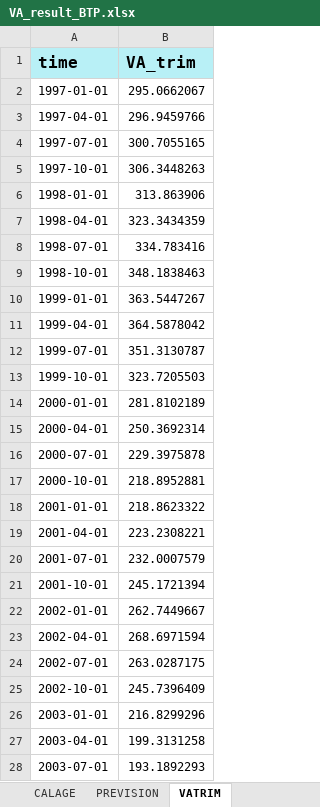
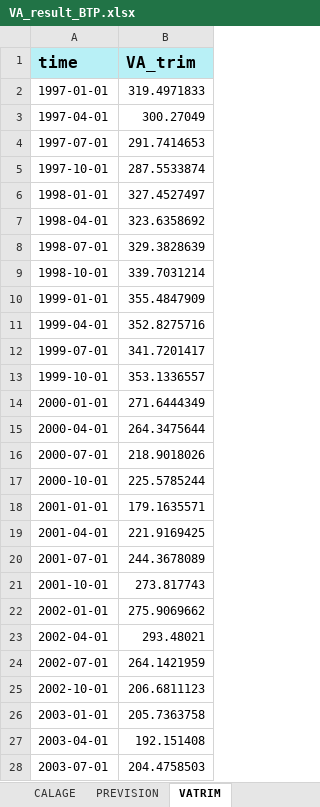
Before and after one commit to luckymaxtser/Compte_trim, an Excel workbook: VA_result_BTP.xlsx, sheet VATRIM, drawn as a sheet; only a part is shown; values as stored, in another font and other column widths than the file's, no borders; the diff covers the shown part only; the diff names each change by its address in the sheet, - before the commit and + after, or states it on an @@ line.

```diff
--- a/VA_result_BTP.xlsx (sheet VATRIM)
+++ b/VA_result_BTP.xlsx (sheet VATRIM)
-B2 (VA_trim): 295.0662067
+B2 (VA_trim): 319.4971833
-B3 (VA_trim): 296.9459766
+B3 (VA_trim): 300.27049
-B4 (VA_trim): 300.7055165
+B4 (VA_trim): 291.7414653
-B5 (VA_trim): 306.3448263
+B5 (VA_trim): 287.5533874
-B6 (VA_trim): 313.863906
+B6 (VA_trim): 327.4527497
-B7 (VA_trim): 323.3434359
+B7 (VA_trim): 323.6358692
-B8 (VA_trim): 334.783416
+B8 (VA_trim): 329.3828639
-B9 (VA_trim): 348.1838463
+B9 (VA_trim): 339.7031214
-B10 (VA_trim): 363.5447267
+B10 (VA_trim): 355.4847909
-B11 (VA_trim): 364.5878042
+B11 (VA_trim): 352.8275716
-B12 (VA_trim): 351.3130787
+B12 (VA_trim): 341.7201417
-B13 (VA_trim): 323.7205503
+B13 (VA_trim): 353.1336557
-B14 (VA_trim): 281.8102189
+B14 (VA_trim): 271.6444349
-B15 (VA_trim): 250.3692314
+B15 (VA_trim): 264.3475644
-B16 (VA_trim): 229.3975878
+B16 (VA_trim): 218.9018026
-B17 (VA_trim): 218.8952881
+B17 (VA_trim): 225.5785244
-B18 (VA_trim): 218.8623322
+B18 (VA_trim): 179.1635571
-B19 (VA_trim): 223.2308221
+B19 (VA_trim): 221.9169425
-B20 (VA_trim): 232.0007579
+B20 (VA_trim): 244.3678089
-B21 (VA_trim): 245.1721394
+B21 (VA_trim): 273.817743
-B22 (VA_trim): 262.7449667
+B22 (VA_trim): 275.9069662
-B23 (VA_trim): 268.6971594
+B23 (VA_trim): 293.48021
-B24 (VA_trim): 263.0287175
+B24 (VA_trim): 264.1421959
-B25 (VA_trim): 245.7396409
+B25 (VA_trim): 206.6811123
-B26 (VA_trim): 216.8299296
+B26 (VA_trim): 205.7363758
-B27 (VA_trim): 199.3131258
+B27 (VA_trim): 192.151408
-B28 (VA_trim): 193.1892293
+B28 (VA_trim): 204.4758503
```
Also changed, not shown: 105 edited cells elsewhere in this sheet, sheet CALAGE, sheet INDI, sheet ETALONNAGE, sheet RESIDUS, sheet CNA, sheet PREVISION.
